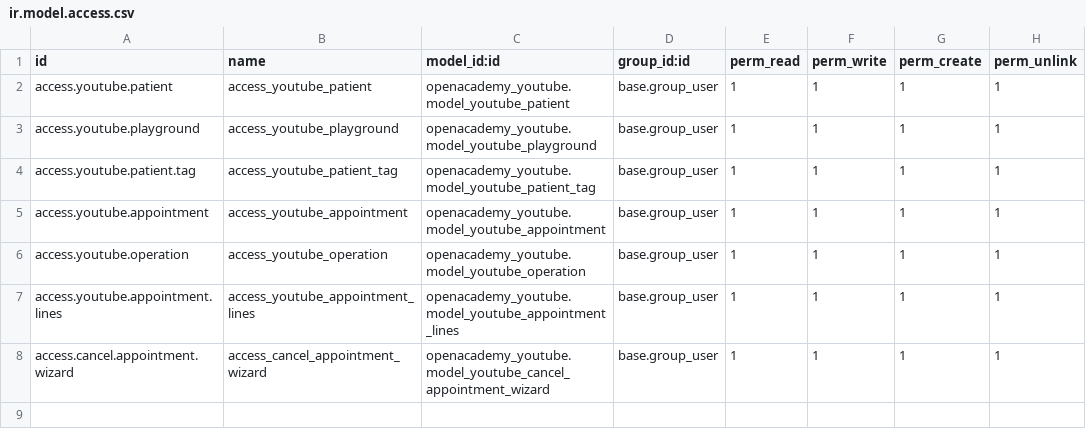
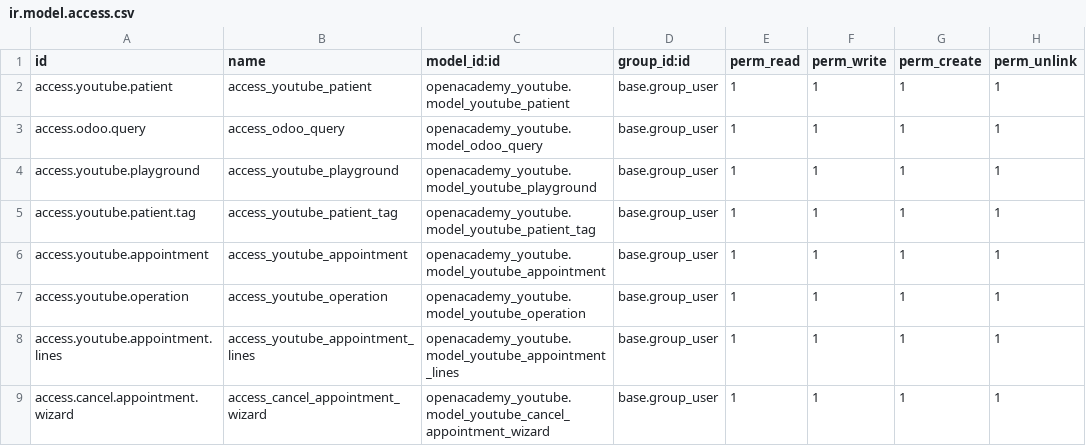
Before and after one commit to Teplyuk/openacademyyoutube, a CSV file: security/ir.model.access.csv, drawn as a sheet.

```diff
--- a/security/ir.model.access.csv
+++ b/security/ir.model.access.csv
@@ -2,2 +2,3 @@ id,name,model_id:id,group_id:id,perm_read,perm_write,perm_create,perm_unlink
 access.youtube.patient,access_youtube_patient,openacademy_youtube.model_youtube_patient,base.group_user,1,1,1,1
+access.odoo.query,access_odoo_query,openacademy_youtube.model_odoo_query,base.group_user,1,1,1,1
 access.youtube.playground,access_youtube_playground,openacademy_youtube.model_youtube_playground,base.group_user,1,1,1,1
```
Also changed, not shown: 4 other files.
